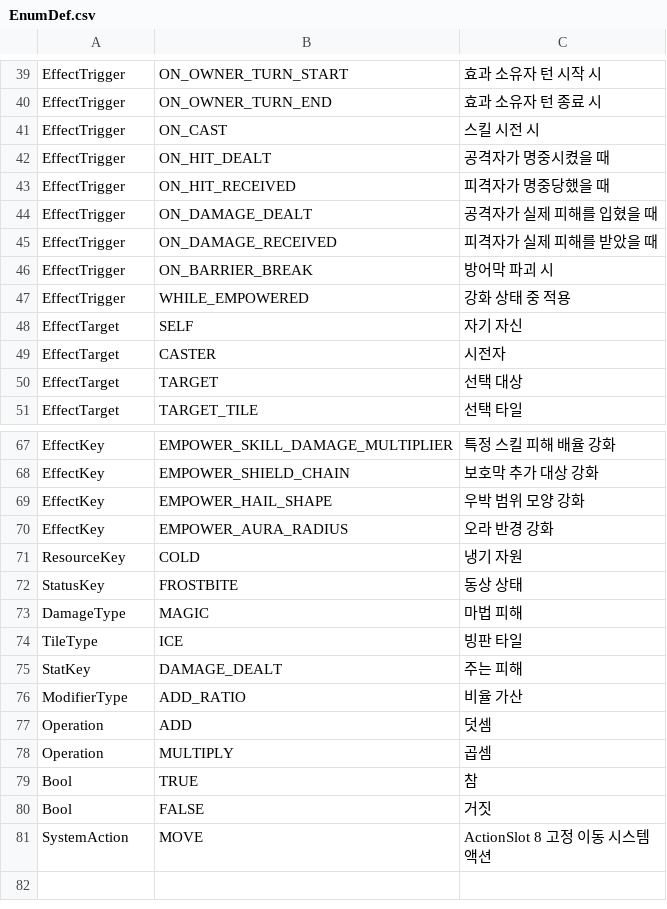
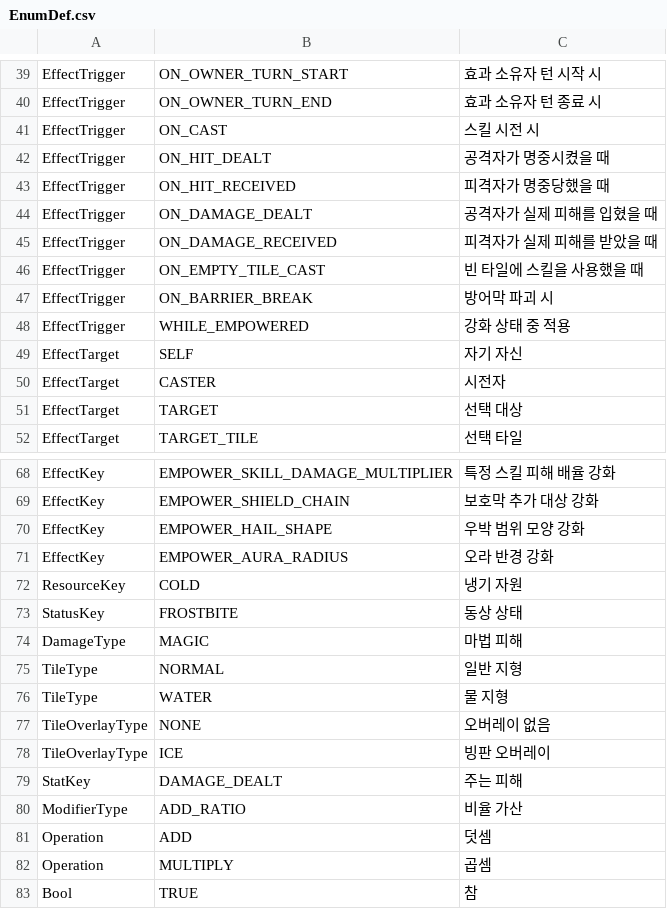
Before and after one commit to beggarking1002/ProjectOCH_Server, a CSV file: Data/EnumDef.csv, drawn as a sheet; only a part is shown, gaps mark what is left out; the shorter side is filled out with more unchanged rows.

Commit message:
Beige_Ice_Skill3 / Overlay 타일 추가
Beige_Ice_Skill3 / Overlay 타일 추가

```diff
--- a/Data/EnumDef.csv
+++ b/Data/EnumDef.csv
@@ -45,2 +45,3 @@ EffectTrigger,ON_DAMAGE_DEALT,공격자가 실제 피해를 입혔을 때
 EffectTrigger,ON_DAMAGE_RECEIVED,피격자가 실제 피해를 받았을 때
+EffectTrigger,ON_EMPTY_TILE_CAST,빈 타일에 스킬을 사용했을 때
 EffectTrigger,ON_BARRIER_BREAK,방어막 파괴 시
@@ -73,3 +74,6 @@ StatusKey,FROSTBITE,동상 상태
 DamageType,MAGIC,마법 피해
-TileType,ICE,빙판 타일
+TileType,NORMAL,일반 지형
+TileType,WATER,물 지형
+TileOverlayType,NONE,오버레이 없음
+TileOverlayType,ICE,빙판 오버레이
 StatKey,DAMAGE_DEALT,주는 피해
```
Also changed, not shown: Data/BattleSkillEffect.csv, Data/BattleSkillEffectParam.csv, 23 other files.
